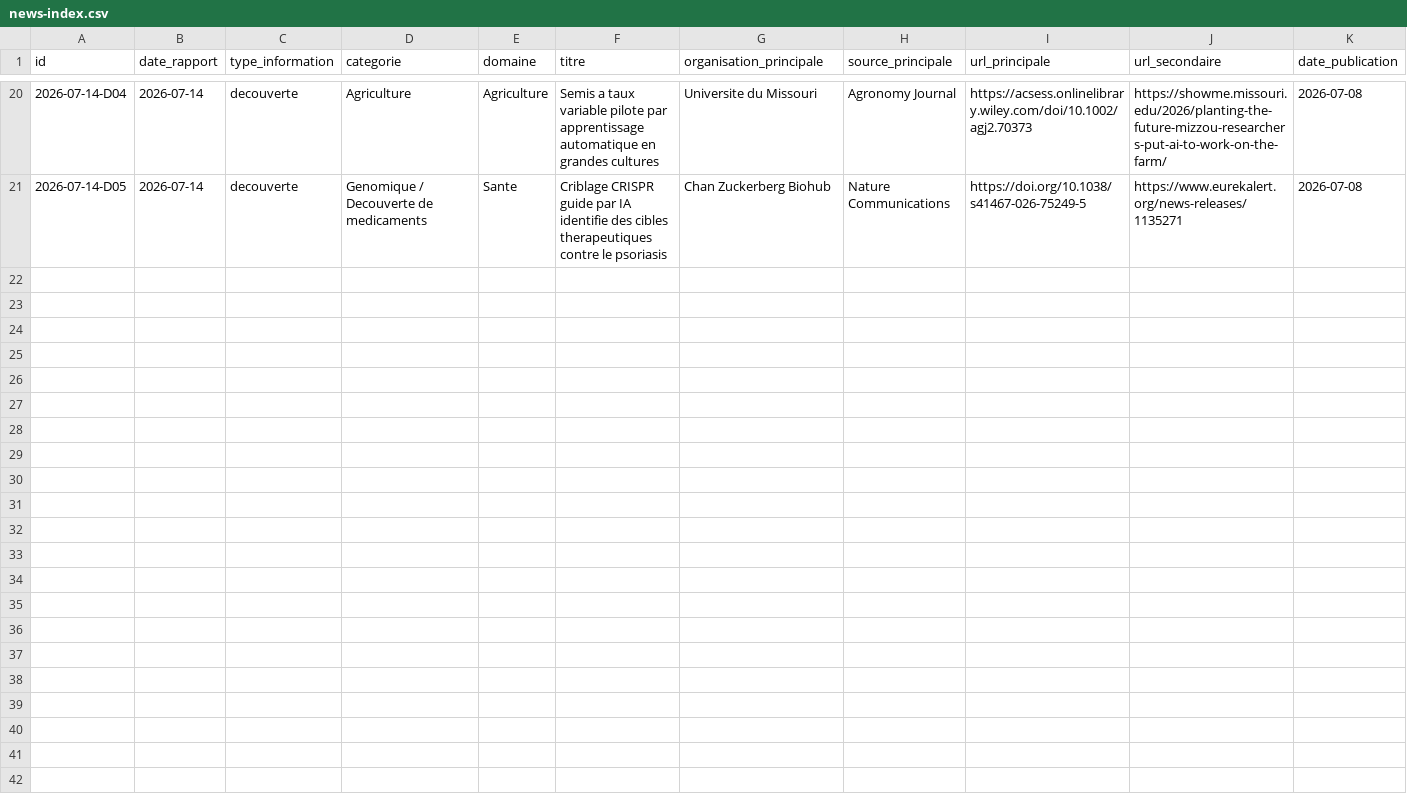
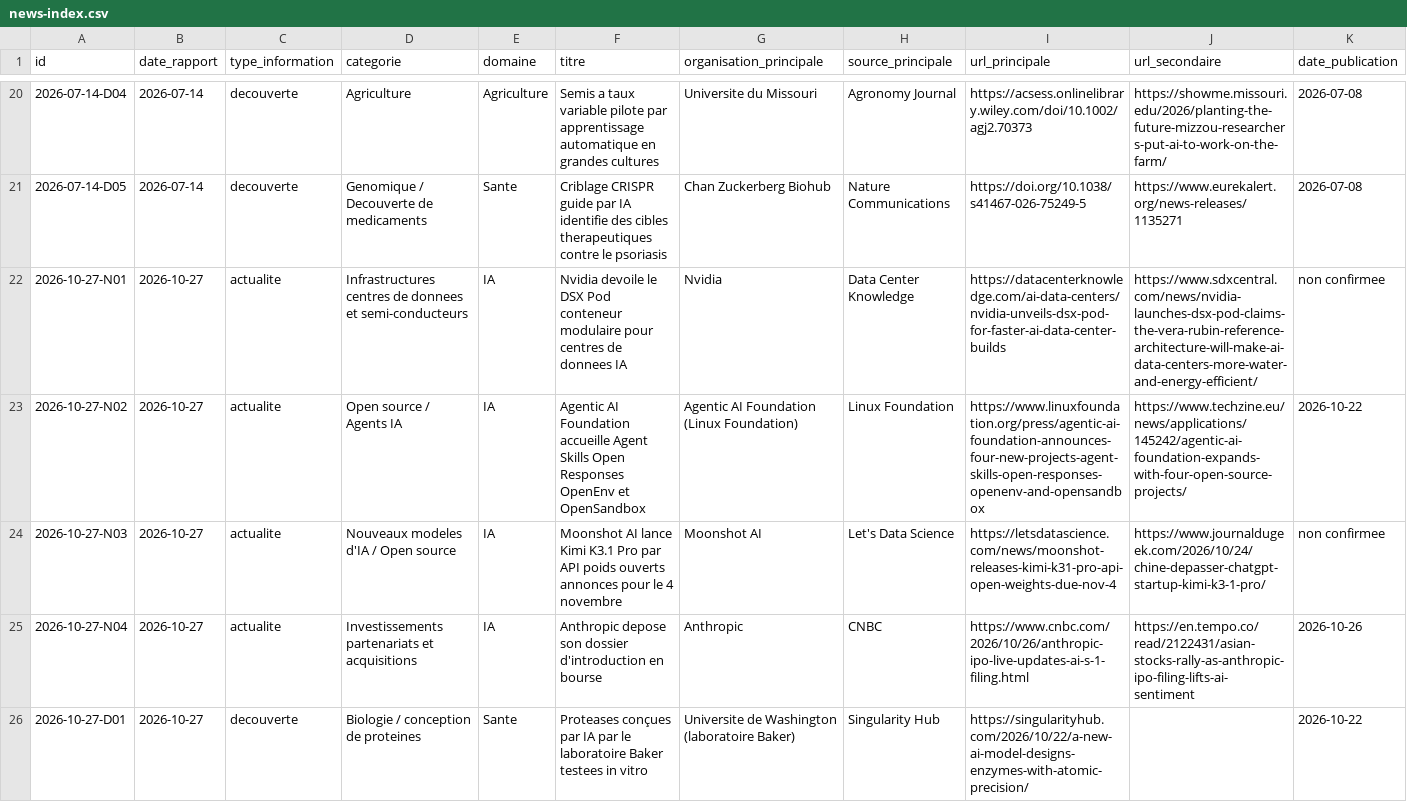
Before and after one commit to perillatjerome/ai-intelligence-watch, a CSV file: data/news-index.csv, drawn as a sheet; only a part is shown, gaps mark what is left out; rows hold the shown columns only; the diff names each change by its address in the sheet, - before the commit and + after, or states it on an @@ line.

```diff
--- a/data/news-index.csv
+++ b/data/news-index.csv
+row 22: 2026-10-27-N01 | 2026-10-27 | actualite | Infrastructures centres de donnees et semi-conducteurs | IA | Nvidia devoile le DSX Pod conteneur modulaire pour centres de donnees IA | Nvidia | Data Center Knowledge | https://datacenterknowledge.com/ai-data-centers/nvidia-unveils-dsx-pod-for-faster-ai-data-center-builds | https://www.sdxcentral.com/news/nvidia-launches-dsx-pod-claims-the-vera-rubin-reference-architecture-will-make-ai-data-centers-more-water-and-energy-efficient/ | non confirmee
+row 23: 2026-10-27-N02 | 2026-10-27 | actualite | Open source / Agents IA | IA | Agentic AI Foundation accueille Agent Skills Open Responses OpenEnv et OpenSandbox | Agentic AI Foundation (Linux Foundation) | Linux Foundation | https://www.linuxfoundation.org/press/agentic-ai-foundation-announces-four-new-projects-agent-skills-open-responses-openenv-and-opensandbox | https://www.techzine.eu/news/applications/145242/agentic-ai-foundation-expands-with-four-open-source-projects/ | 2026-10-22
+row 24: 2026-10-27-N03 | 2026-10-27 | actualite | Nouveaux modeles d'IA / Open source | IA | Moonshot AI lance Kimi K3.1 Pro par API poids ouverts annonces pour le 4 novembre | Moonshot AI | Let's Data Science | https://letsdatascience.com/news/moonshot-releases-kimi-k31-pro-api-open-weights-due-nov-4 | https://www.journaldugeek.com/2026/10/24/chine-depasser-chatgpt-startup-kimi-k3-1-pro/ | non confirmee
+row 25: 2026-10-27-N04 | 2026-10-27 | actualite | Investissements partenariats et acquisitions | IA | Anthropic depose son dossier d'introduction en bourse | Anthropic | CNBC | https://www.cnbc.com/2026/10/26/anthropic-ipo-live-updates-ai-s-1-filing.html | https://en.tempo.co/read/2122431/asian-stocks-rally-as-anthropic-ipo-filing-lifts-ai-sentiment | 2026-10-26
+row 26: 2026-10-27-D01 | 2026-10-27 | decouverte | Biologie / conception de proteines | Sante | Proteases conçues par IA par le laboratoire Baker testees in vitro | Universite de Washington (laboratoire Baker) | Singularity Hub | https://singularityhub.com/2026/10/22/a-new-ai-model-designs-enzymes-with-atomic-precision/ |  | 2026-10-22
```
Also changed, not shown: data/topic-index.csv, 1 other file.
